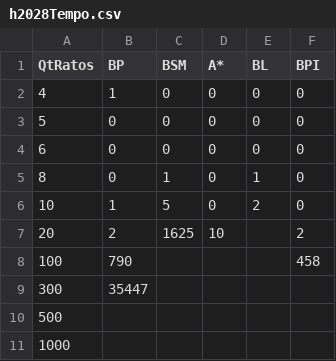
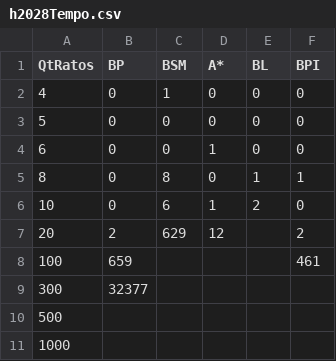
Before and after one commit to cleberjamaral/didaticos, a CSV file: buscaJava/h2028Tempo.csv, drawn as a sheet.

```diff
--- a/buscaJava/h2028Tempo.csv
+++ b/buscaJava/h2028Tempo.csv
@@ -1,10 +1,10 @@
 QtRatos,BP,BSM,A*,BL,BPI,
-4, 1, 0, 0, 0, 0,
+4, 0, 1, 0, 0, 0,
 5, 0, 0, 0, 0, 0,
-6, 0, 0, 0, 0, 0,
-8, 0, 1, 0, 1, 0,
-10, 1, 5, 0, 2, 0,
-20, 2, 1625, 10, , 2,
-100, 790, , , , 458,
-300, 35447, , , , ,
+6, 0, 0, 1, 0, 0,
+8, 0, 8, 0, 1, 1,
+10, 0, 6, 1, 2, 0,
+20, 2, 629, 12, , 2,
+100, 659, , , , 461,
+300, 32377, , , , ,
 500, , , , , ,
```
Also changed, not shown: buscaJava/h2028Visitados.csv, buscaJava/h4080Visitados.csv, 42 other files.
